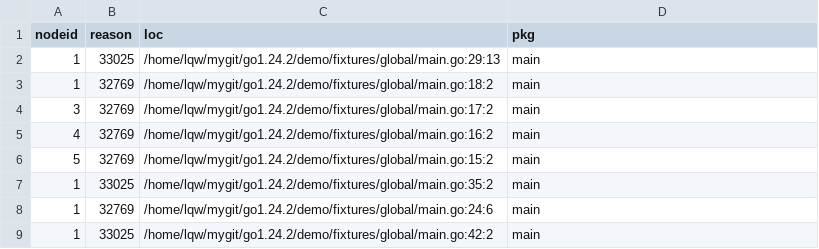
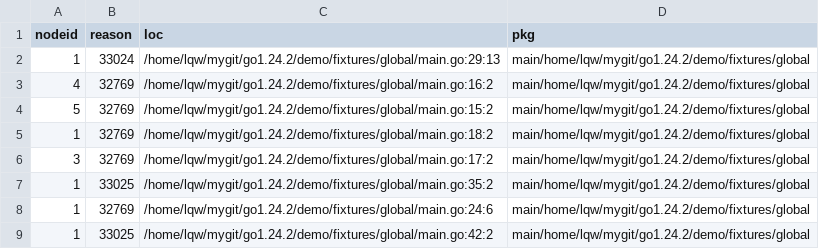
Before and after one commit to Lslightly/go, a CSV file: demo/stat_root/global/all.csv, drawn as a sheet.

```diff
--- a/demo/stat_root/global/all.csv
+++ b/demo/stat_root/global/all.csv
@@ -1,9 +1,9 @@
 nodeid,reason,loc,pkg
-1,33025,/home/lqw/mygit/go1.24.2/demo/fixtures/global/main.go:29:13,main
-1,32769,/home/lqw/mygit/go1.24.2/demo/fixtures/global/main.go:18:2,main
-3,32769,/home/lqw/mygit/go1.24.2/demo/fixtures/global/main.go:17:2,main
-4,32769,/home/lqw/mygit/go1.24.2/demo/fixtures/global/main.go:16:2,main
-5,32769,/home/lqw/mygit/go1.24.2/demo/fixtures/global/main.go:15:2,main
-1,33025,/home/lqw/mygit/go1.24.2/demo/fixtures/global/main.go:35:2,main
-1,32769,/home/lqw/mygit/go1.24.2/demo/fixtures/global/main.go:24:6,main
-1,33025,/home/lqw/mygit/go1.24.2/demo/fixtures/global/main.go:42:2,main
+1,33024,/home/lqw/mygit/go1.24.2/demo/fixtures/global/main.go:29:13,main/home/lqw/mygit/go1.24.2/demo/fixtures/global
+4,32769,/home/lqw/mygit/go1.24.2/demo/fixtures/global/main.go:16:2,main/home/lqw/mygit/go1.24.2/demo/fixtures/global
+5,32769,/home/lqw/mygit/go1.24.2/demo/fixtures/global/main.go:15:2,main/home/lqw/mygit/go1.24.2/demo/fixtures/global
+1,32769,/home/lqw/mygit/go1.24.2/demo/fixtures/global/main.go:18:2,main/home/lqw/mygit/go1.24.2/demo/fixtures/global
+3,32769,/home/lqw/mygit/go1.24.2/demo/fixtures/global/main.go:17:2,main/home/lqw/mygit/go1.24.2/demo/fixtures/global
+1,33025,/home/lqw/mygit/go1.24.2/demo/fixtures/global/main.go:35:2,main/home/lqw/mygit/go1.24.2/demo/fixtures/global
+1,32769,/home/lqw/mygit/go1.24.2/demo/fixtures/global/main.go:24:6,main/home/lqw/mygit/go1.24.2/demo/fixtures/global
+1,33025,/home/lqw/mygit/go1.24.2/demo/fixtures/global/main.go:42:2,main/home/lqw/mygit/go1.24.2/demo/fixtures/global
```
Also changed, not shown: demo/stat_root/closure_go/all.csv, demo/stat_root/closure_return/all.csv, 20 other files.
